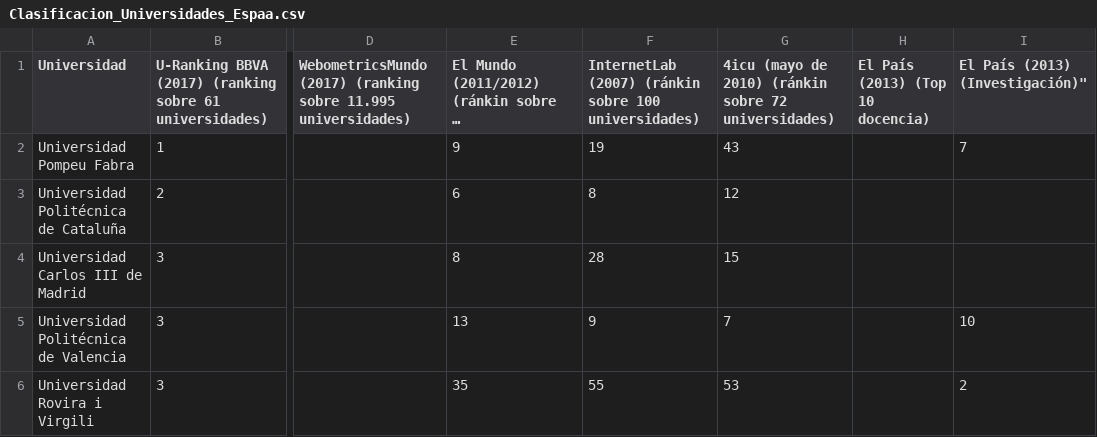
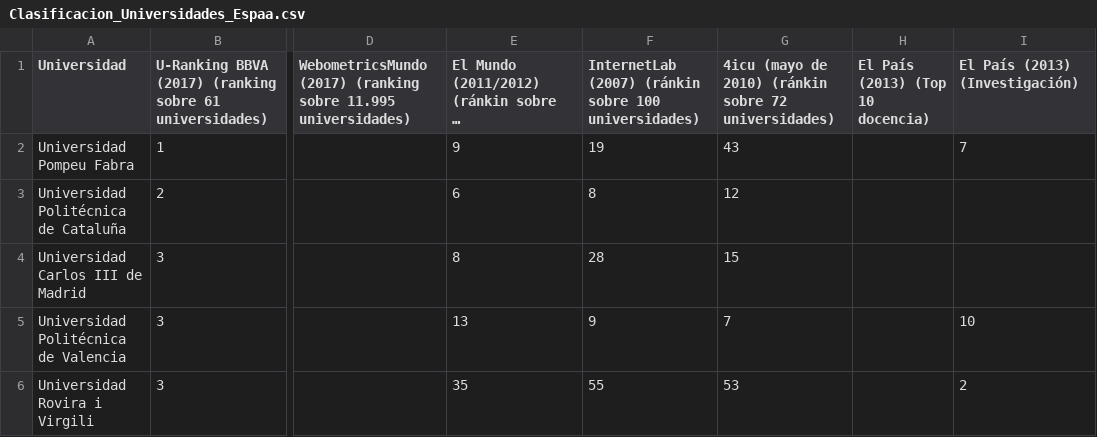
Before and after one commit to nacho2606/Datos, a CSV file: Clasificacion_Universidades_Espaa.csv, drawn as a sheet; only a part is shown, gaps mark what is left out; long unchanged cells end in …; the diff names each change by its address in the sheet, - before the commit and + after, or states it on an @@ line.

Commit message:
Update Clasificacion_Universidades_Espaa.csv

```diff
--- a/Clasificacion_Universidades_Espaa.csv
+++ b/Clasificacion_Universidades_Espaa.csv
-I1: El País (2013) (Investigación)"
+I1: El País (2013) (Investigación)
```
